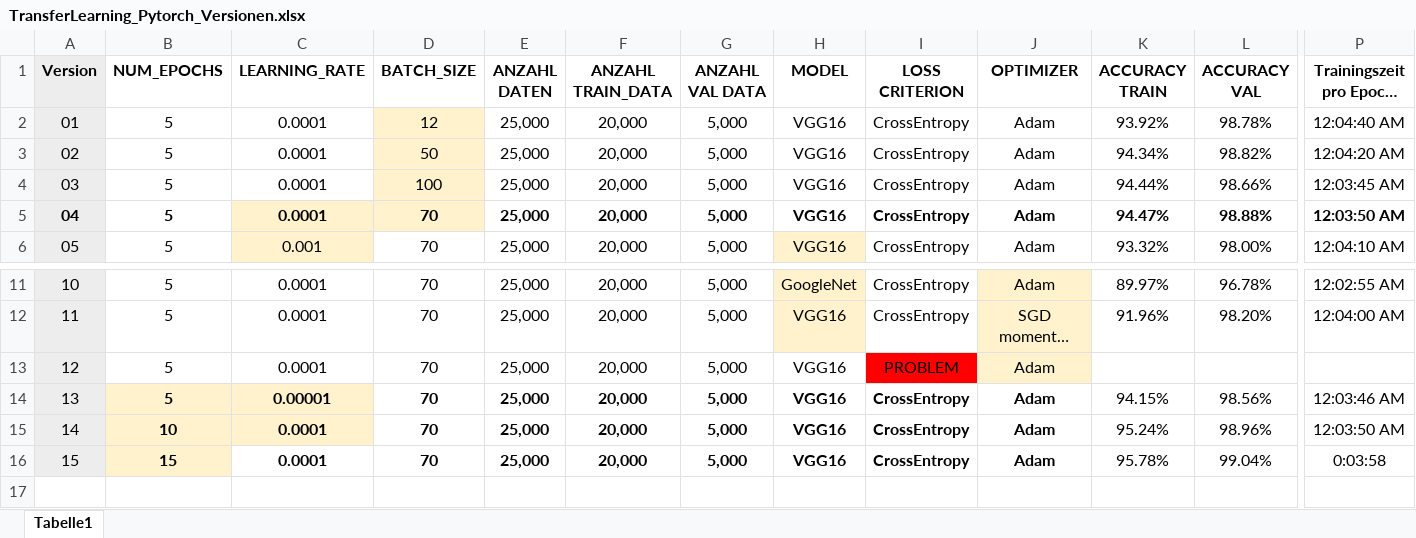
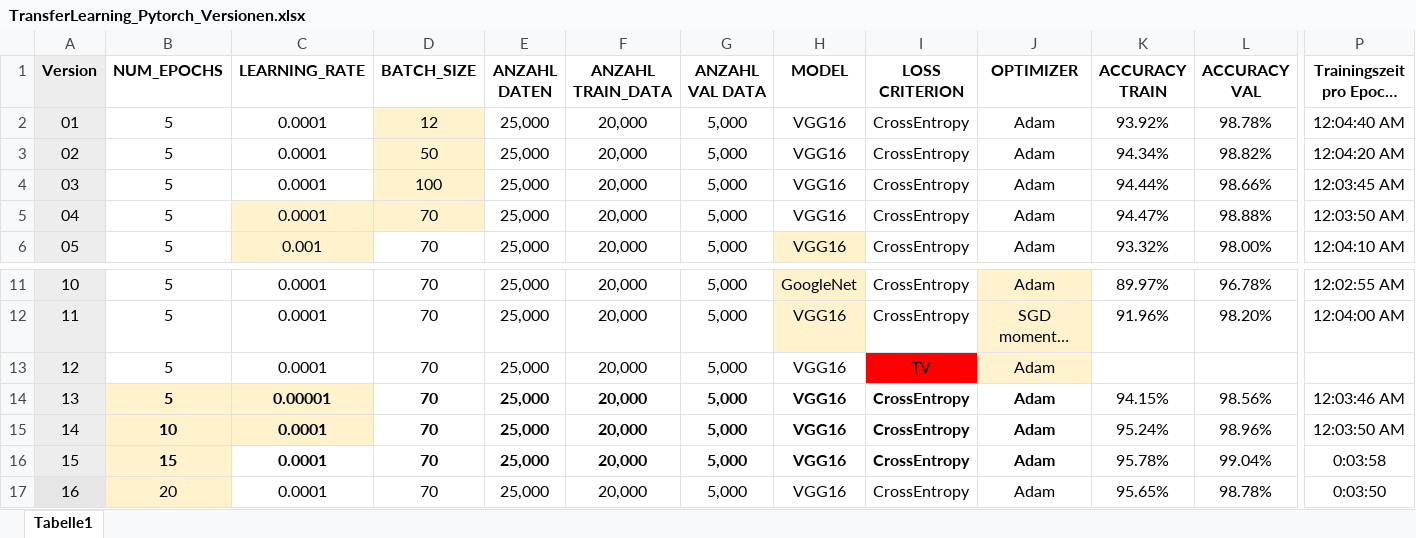
Before and after one commit to adrian-setka/NeuronaleNetze, an Excel workbook: TransferLearning_Pytorch_Versionen.xlsx, sheet Tabelle1, drawn as a sheet; only a part is shown, gaps mark what is left out; long unchanged cells end in …; values as stored, in another font and other column widths than the file's, no borders; charts and pictures and conditional formats not drawn; rows hold the shown columns only; the diff names each change by its address in the sheet, - before the commit and + after, or states it on an @@ line.

Commit message:
Add files via upload

```diff
--- a/TransferLearning_Pytorch_Versionen.xlsx (sheet Tabelle1)
+++ b/TransferLearning_Pytorch_Versionen.xlsx (sheet Tabelle1)
-A5:L5 bold: on
+A5:L5 bold: off
-P5 bold: on
+P5 bold: off
-I13 (LOSS CRITERION): PROBLEM
+I13 (LOSS CRITERION): TV
+row 17: 16 | 20 | 0.0001 | 70 | 25,000 | 20,000 | 5,000 | VGG16 | CrossEntropy | Adam | 95.65% | 98.78% | 0:03:50
```
Also changed, not shown: charts or pictures.
